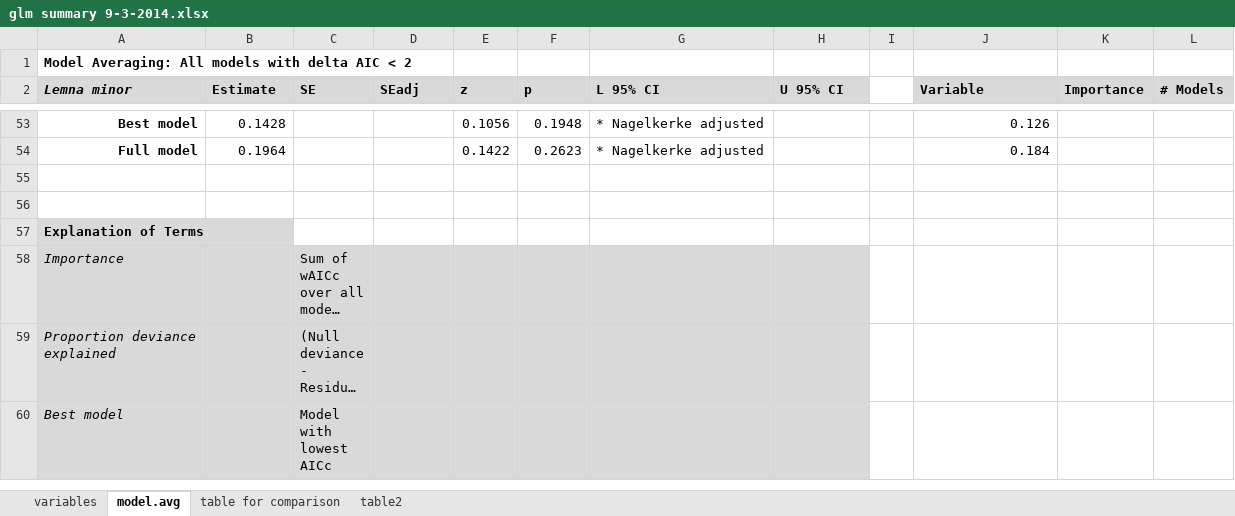
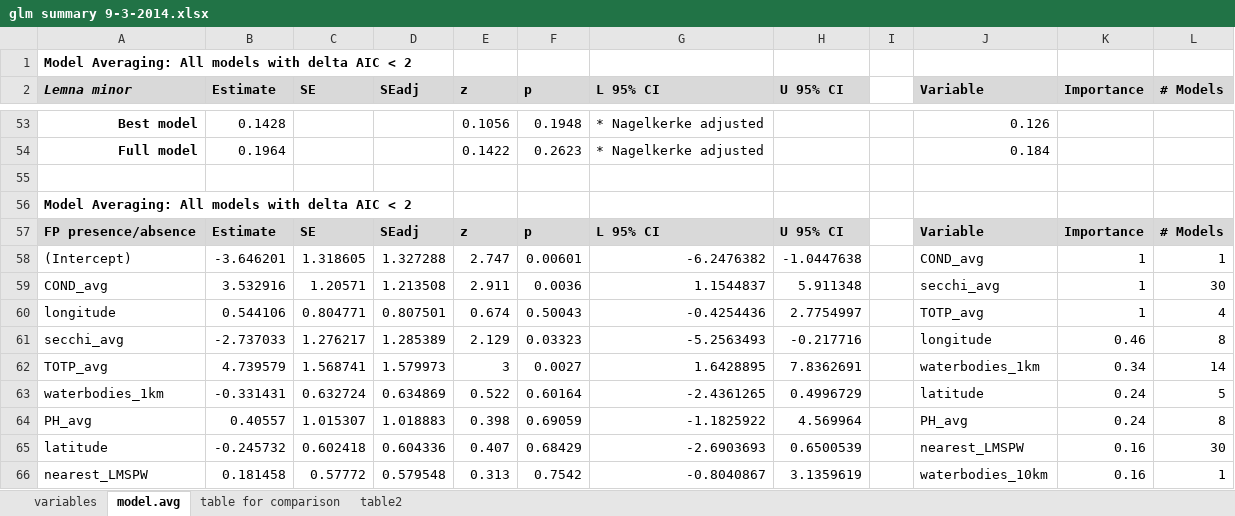
Before and after one commit to mccannecology/absences, an Excel workbook: GLM/glm summary 9-3-2014.xlsx, sheet model.avg, drawn as a sheet; only a part is shown, gaps mark what is left out; the shorter side is filled out with more unchanged rows; long unchanged cells end in …; values as stored, in another font and other column widths than the file's, no borders; conditional formats not drawn; the diff covers the shown part only; the diff names each change by its address in the sheet, - before the commit and + after, or states it on an @@ line.

```diff
--- a/GLM/glm summary 9-3-2014.xlsx (sheet model.avg)
+++ b/GLM/glm summary 9-3-2014.xlsx (sheet model.avg)
+row 56: Model Averaging: All models with delta AIC < 2
+row 57: FP presence/absence | Estimate | SE | SEadj | z | p | L 95% CI | U 95% CI |  | Variable | Importance | # Models
+row 58: (Intercept) | -3.646201 | 1.318605 | 1.327288 | 2.747 | 0.00601 | -6.2476382 | -1.0447638 |  | COND_avg | 1 | 1
+row 59: COND_avg | 3.532916 | 1.20571 | 1.213508 | 2.911 | 0.0036 | 1.1544837 | 5.911348 |  | secchi_avg | 1 | 30
+row 60: longitude | 0.544106 | 0.804771 | 0.807501 | 0.674 | 0.50043 | -0.4254436 | 2.7754997 |  | TOTP_avg | 1 | 4
+row 61: secchi_avg | -2.737033 | 1.276217 | 1.285389 | 2.129 | 0.03323 | -5.2563493 | -0.217716 |  | longitude | 0.46 | 8
+row 62: TOTP_avg | 4.739579 | 1.568741 | 1.579973 | 3 | 0.0027 | 1.6428895 | 7.8362691 |  | waterbodies_1km | 0.34 | 14
+row 63: waterbodies_1km | -0.331431 | 0.632724 | 0.634869 | 0.522 | 0.60164 | -2.4361265 | 0.4996729 |  | latitude | 0.24 | 5
+row 64: PH_avg | 0.40557 | 1.015307 | 1.018883 | 0.398 | 0.69059 | -1.1825922 | 4.569964 |  | PH_avg | 0.24 | 8
+row 65: latitude | -0.245732 | 0.602418 | 0.604336 | 0.407 | 0.68429 | -2.6903693 | 0.6500539 |  | nearest_LMSPW | 0.16 | 30
+row 66: nearest_LMSPW | 0.181458 | 0.57772 | 0.579548 | 0.313 | 0.7542 | -0.8040867 | 3.1359619 |  | waterbodies_10km | 0.16 | 1
```
Also changed, not shown: 10 added rows elsewhere in this sheet, sheet table for comparison, sheet table2, 47 other files.
